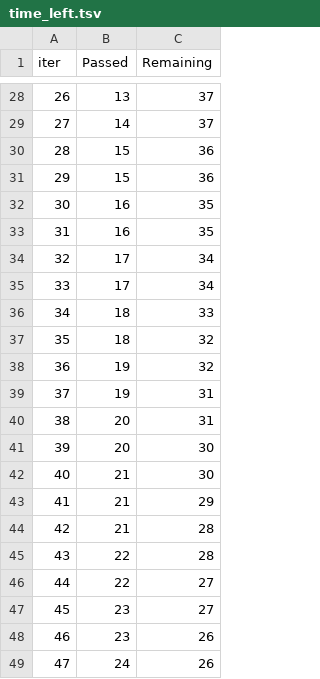
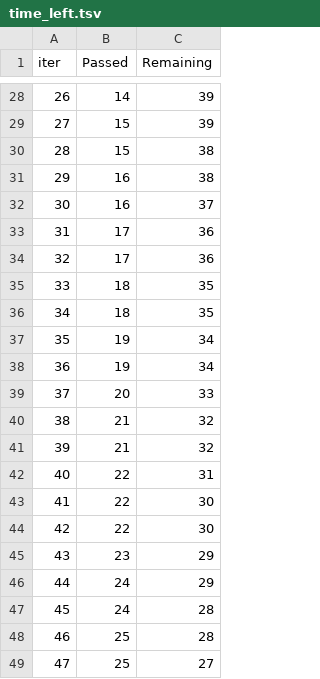
Before and after one commit to IhorKim/mlproject, a TSV file: catboost_info/time_left.tsv, drawn as a sheet; only a part is shown, gaps mark what is left out; the diff covers the shown part only.

```diff
--- a/catboost_info/time_left.tsv
+++ b/catboost_info/time_left.tsv
@@ -28,22 +28,22 @@ iter	Passed	Remaining
-26	13	37
-27	14	37
-28	15	36
-29	15	36
-30	16	35
-31	16	35
-32	17	34
-33	17	34
-34	18	33
-35	18	32
-36	19	32
-37	19	31
-38	20	31
-39	20	30
-40	21	30
-41	21	29
-42	21	28
-43	22	28
-44	22	27
-45	23	27
-46	23	26
-47	24	26
+26	14	39
+27	15	39
+28	15	38
+29	16	38
+30	16	37
+31	17	36
+32	17	36
+33	18	35
+34	18	35
+35	19	34
+36	19	34
+37	20	33
+38	21	32
+39	21	32
+40	22	31
+41	22	30
+42	22	30
+43	23	29
+44	24	29
+45	24	28
+46	25	28
+47	25	27
```
Also changed, not shown: 110 edited cells elsewhere in this file, 3 other files.
